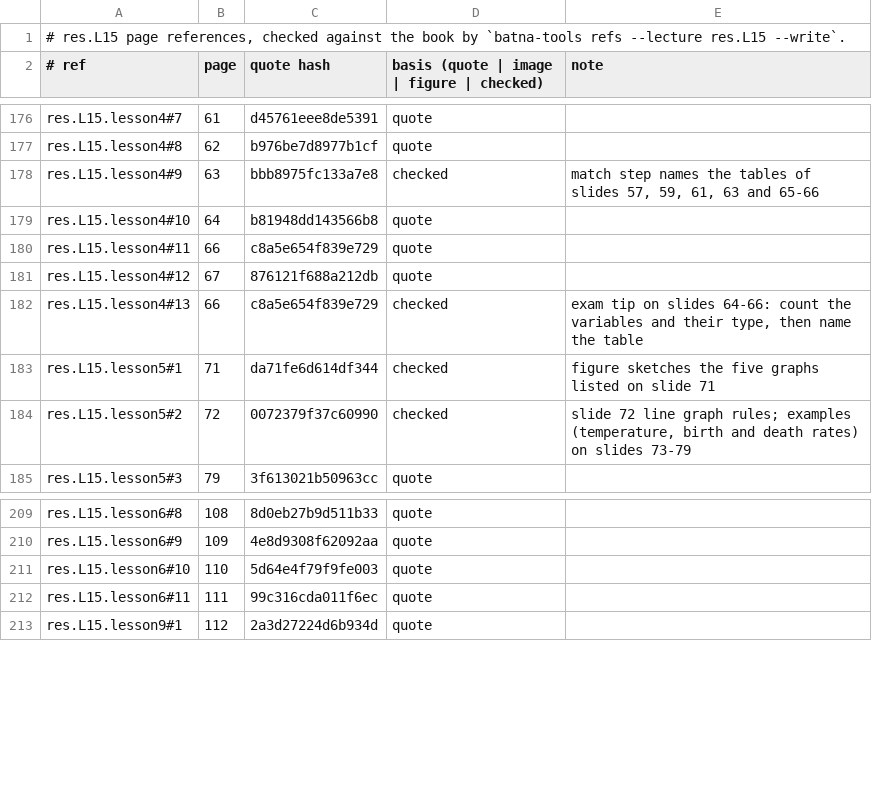
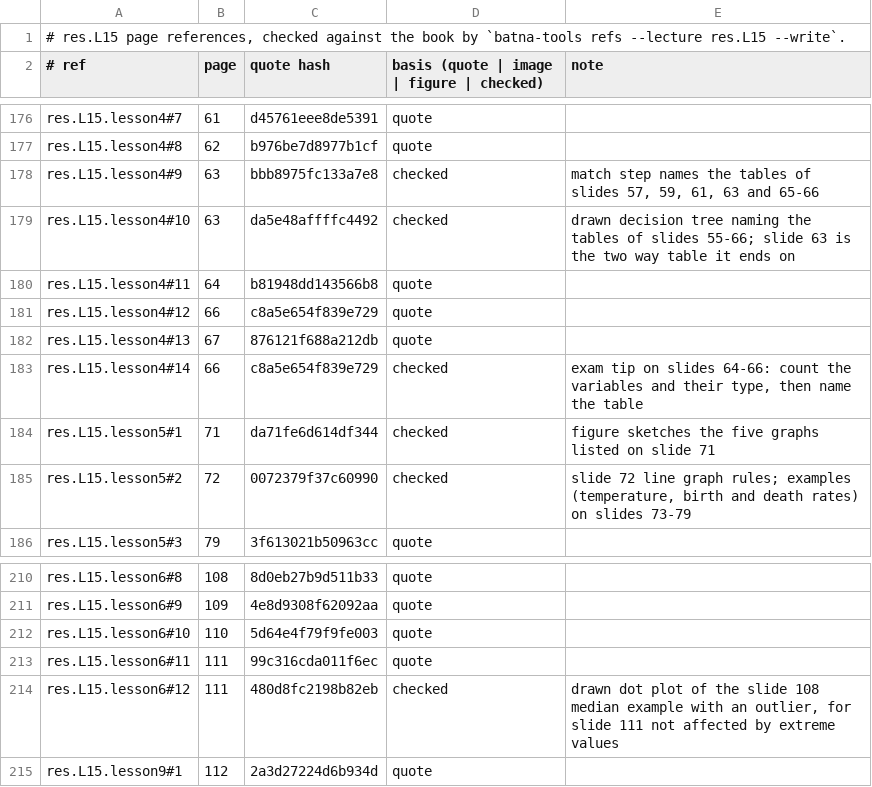
Before and after one commit to MohamedRef/Batna-app, a TSV file: content/book-refs/res/L15.tsv, drawn as a sheet; only a part is shown, gaps mark what is left out.

Commit message:
res.L15: drawn figures for 2 lessons without one (#981) (#1170)

```diff
--- a/content/book-refs/res/L15.tsv
+++ b/content/book-refs/res/L15.tsv
@@ -178,6 +178,7 @@ res.L15.lesson4#8	62	b976be7d8977b1cf	quote
 res.L15.lesson4#9	63	bbb8975fc133a7e8	checked	match step names the tables of slides 57, 59, 61, 63 and 65-66
-res.L15.lesson4#10	64	b81948dd143566b8	quote	
-res.L15.lesson4#11	66	c8a5e654f839e729	quote	
-res.L15.lesson4#12	67	876121f688a212db	quote	
-res.L15.lesson4#13	66	c8a5e654f839e729	checked	exam tip on slides 64-66: count the variables and their type, then name the table
+res.L15.lesson4#10	63	da5e48affffc4492	checked	drawn decision tree naming the tables of slides 55-66; slide 63 is the two way table it ends on
+res.L15.lesson4#11	64	b81948dd143566b8	quote	
+res.L15.lesson4#12	66	c8a5e654f839e729	quote	
+res.L15.lesson4#13	67	876121f688a212db	quote	
+res.L15.lesson4#14	66	c8a5e654f839e729	checked	exam tip on slides 64-66: count the variables and their type, then name the table
 res.L15.lesson5#1	71	da71fe6d614df344	checked	figure sketches the five graphs listed on slide 71
@@ -212,2 +213,3 @@ res.L15.lesson6#10	110	5d64e4f79f9fe003	quote
 res.L15.lesson6#11	111	99c316cda011f6ec	quote	
+res.L15.lesson6#12	111	480d8fc2198b82eb	checked	drawn dot plot of the slide 108 median example with an outlier, for slide 111 not affected by extreme values
 res.L15.lesson9#1	112	2a3d27224d6b934d	quote	
```
Also changed, not shown: 2 other files.
